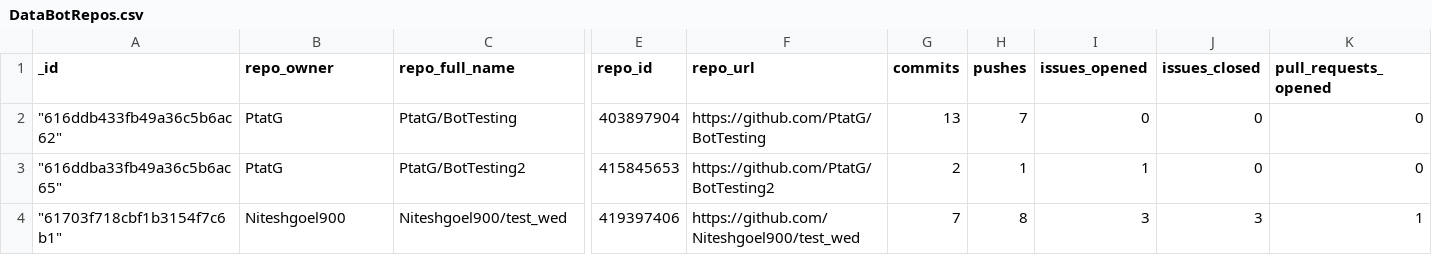
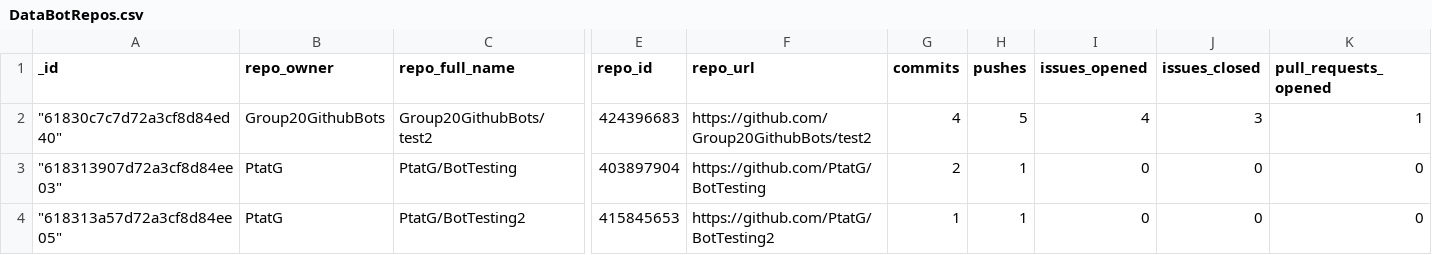
Before and after one commit to omermelihgul/cop4935-portal, a CSV file: DataBotRepos.csv, drawn as a sheet; only a part is shown, gaps mark what is left out; removed rows and columns are numbered as before the commit, all else as after; rows hold the shown columns only; the diff names each change by its address in the sheet, - before the commit and + after, or states it on an @@ line.

```diff
--- a/DataBotRepos.csv
+++ b/DataBotRepos.csv
+row 2: "61830c7c7d72a3cf8d84ed40" | Group20GithubBots | Group20GithubBots/test2 | 424396683 | https://github.com/Group20GithubBots/test2 | 4 | 5 | 4 | 3 | 1
-A3 (_id): "616ddb433fb49a36c5b6ac62"
+A3 (_id): "618313907d72a3cf8d84ee03"
-G3 (commits): 13
+G3 (commits): 2
-H3 (pushes): 7
+H3 (pushes): 1
-A4 (_id): "616ddba33fb49a36c5b6ac65"
+A4 (_id): "618313a57d72a3cf8d84ee05"
-G4 (commits): 2
+G4 (commits): 1
-I4 (issues_opened): 1
+I4 (issues_opened): 0
-row 4: "61703f718cbf1b3154f7c6b1" | Niteshgoel900 | Niteshgoel900/test_wed | 419397406 | https://github.com/Niteshgoel900/test_wed | 7 | 8 | 3 | 3 | 1
```
Also changed, not shown: 6 other files.
